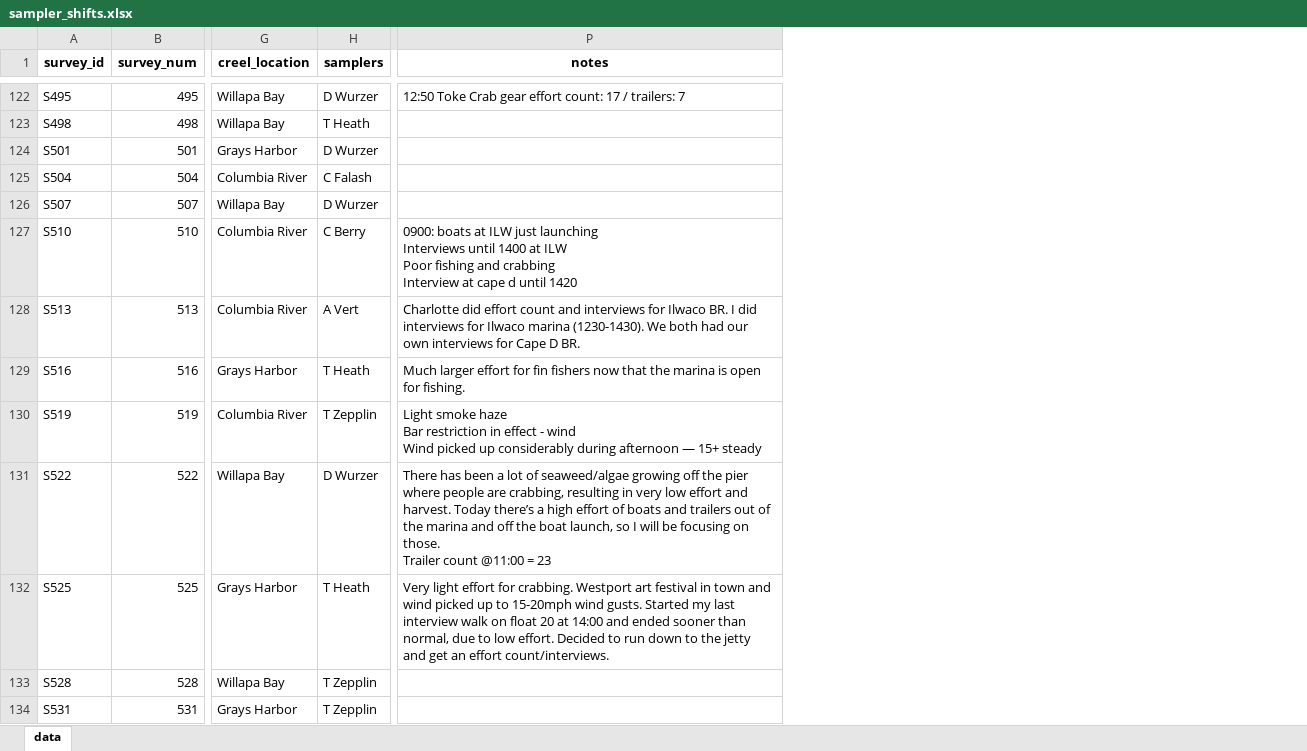
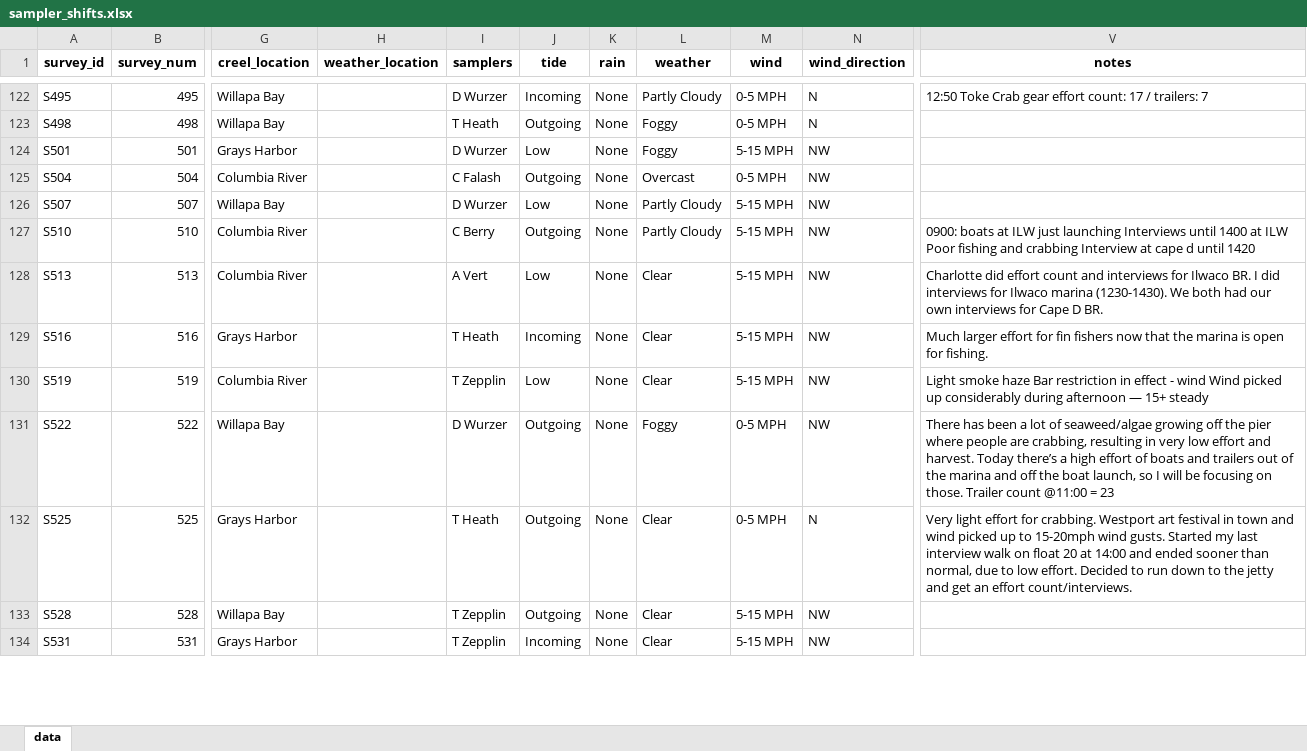
Before and after one commit to mattgeorgephd/Coastal-Rec-Crab-BSS, an Excel workbook: 04_input_files/sampler_shifts.xlsx, sheet data, drawn as a sheet; only a part is shown, gaps mark what is left out; values as stored, in another font and other column widths than the file's, no borders; addresses are those after the commit; the diff covers the shown part only; the diff names each change by its address in the sheet, - before the commit and + after, or states it on an @@ line.

```diff
--- a/04_input_files/sampler_shifts.xlsx (sheet data)
+++ b/04_input_files/sampler_shifts.xlsx (sheet data)
+column H (weather_location), empty
+column J (tide), rows 122-134: Incoming | Outgoing | Low | Outgoing | Low | Outgoing | Low | Incoming | Low | Outgoing | Outgoing | Outgoing | Incoming
+column K (rain), rows 122-134: all None
+column L (weather), rows 122-134: Partly Cloudy | Foggy | Foggy | Overcast | Partly Cloudy | Partly Cloudy | Clear | Clear | Clear | Foggy | Clear | Clear | Clear
+column M (wind), rows 122-134: 0-5 MPH | 0-5 MPH | 5-15 MPH | 0-5 MPH | 5-15 MPH | 5-15 MPH | 5-15 MPH | 5-15 MPH | 5-15 MPH | 0-5 MPH | 0-5 MPH | 5-15 MPH | 5-15 MPH
+column N (wind_direction), rows 122-134: N | N | NW | NW | NW | NW | NW | NW | NW | NW | N | NW | NW
-V127 (notes): …until 1420
+V127 (notes): …until 1420
-V130 (notes): …15+ steady
+V130 (notes): …15+ steady
-V131 (notes): …= 23
+V131 (notes): …= 23
```
Also changed, not shown: 64 edited cells elsewhere in this sheet, 04_input_files/crabbing_holidays.xlsx, 04_input_files/wes_commercial_tally.xlsx, 19 other files.
